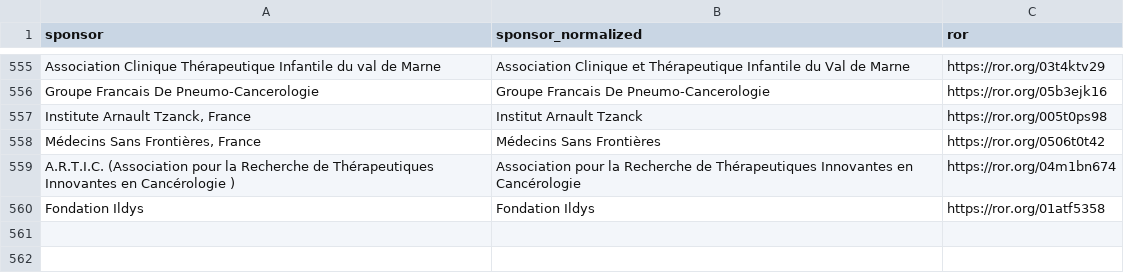
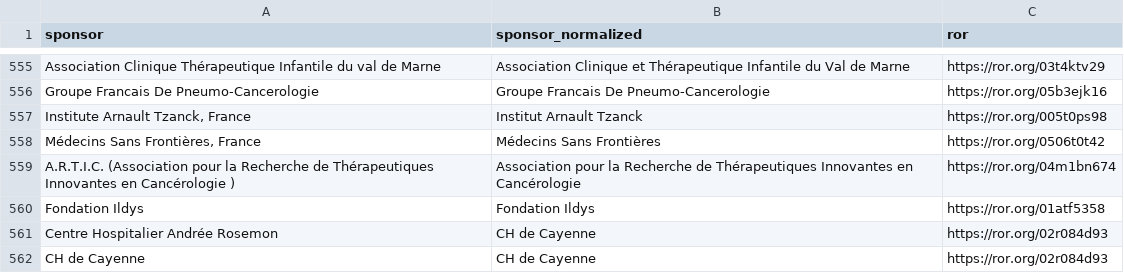
Before and after one commit to dataesr/bso-clinical-trials, a CSV file: bsoclinicaltrials/server/main/bso-lead-sponsors-mapping.csv, drawn as a sheet; only a part is shown, gaps mark what is left out.

Commit message:
fix(lead-sponsors): Add CH Cayenne

```diff
--- a/bsoclinicaltrials/server/main/bso-lead-sponsors-mapping.csv
+++ b/bsoclinicaltrials/server/main/bso-lead-sponsors-mapping.csv
@@ -560 +560,3 @@ A.R.T.I.C. (Association pour la Recherche de Thérapeutiques Innovantes en Canc
 Fondation Ildys,Fondation Ildys,https://ror.org/01atf5358
+Centre Hospitalier Andrée Rosemon,CH de Cayenne,https://ror.org/02r084d93
+CH de Cayenne,CH de Cayenne,https://ror.org/02r084d93
```
